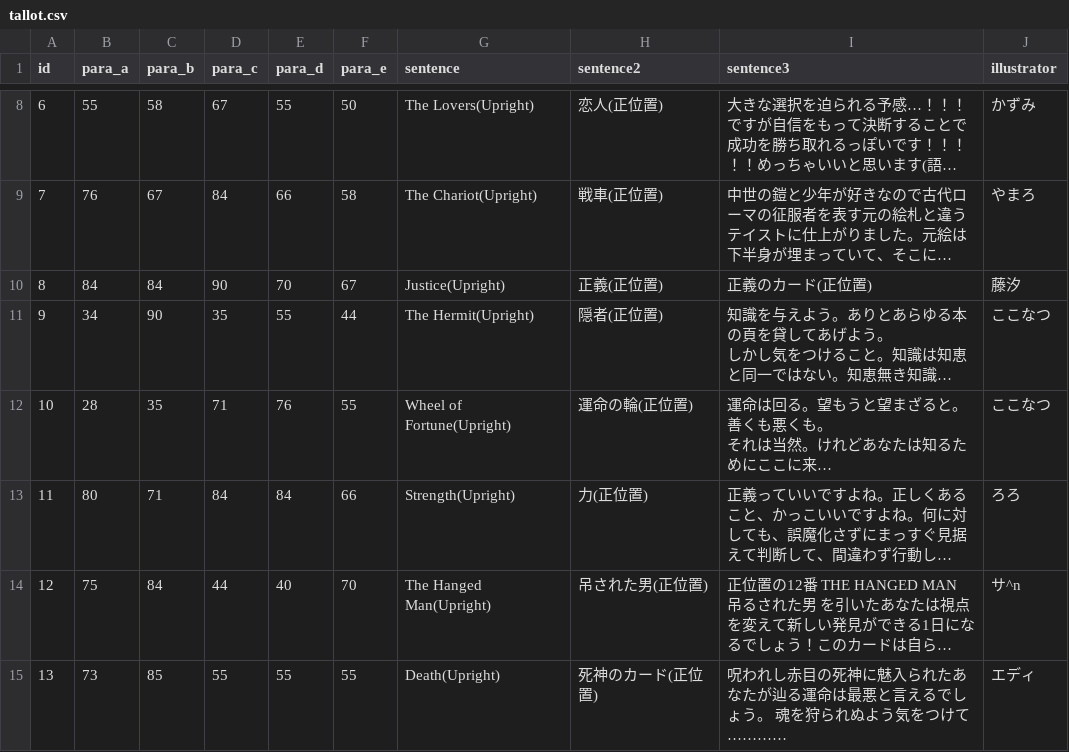
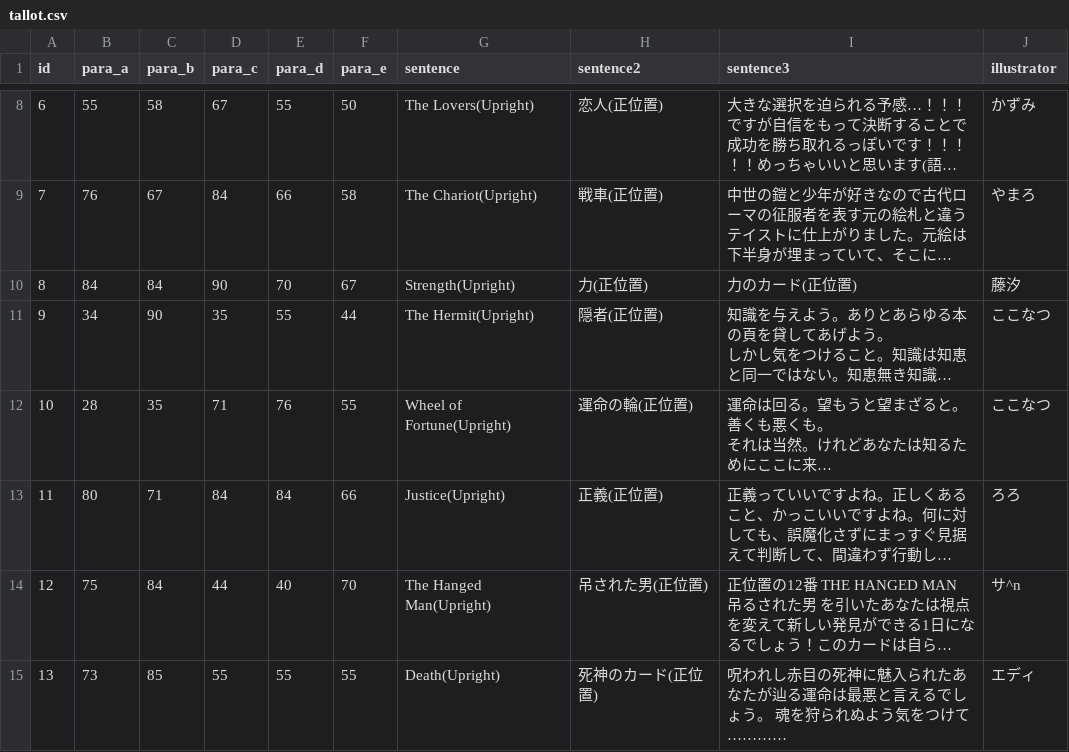
Before and after one commit to minoeru/tallot, a CSV file: tallot.csv, drawn as a sheet; only a part is shown, gaps mark what is left out; long unchanged cells end in …; the diff names each change by its address in the sheet, - before the commit and + after, or states it on an @@ line.

```diff
--- a/tallot.csv
+++ b/tallot.csv
-G10 (sentence): Justice(Upright)
+G10 (sentence): Strength(Upright)
-H10 (sentence2): 正義(正位置)
+H10 (sentence2): 力(正位置)
-I10 (sentence3): 正義のカード(正位置)
+I10 (sentence3): 力のカード(正位置)
-G13 (sentence): Strength(Upright)
+G13 (sentence): Justice(Upright)
-H13 (sentence2): 力(正位置)
+H13 (sentence2): 正義(正位置)
```
Also changed, not shown: 2 other files.
